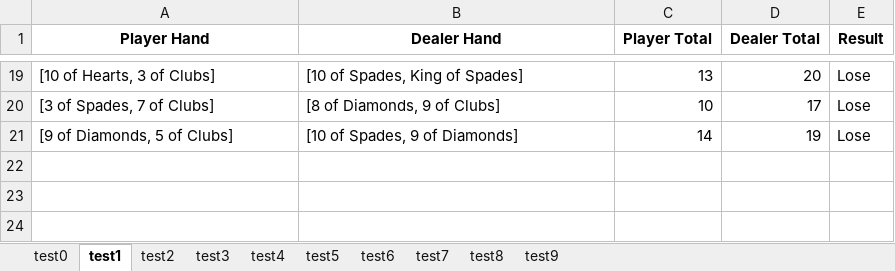
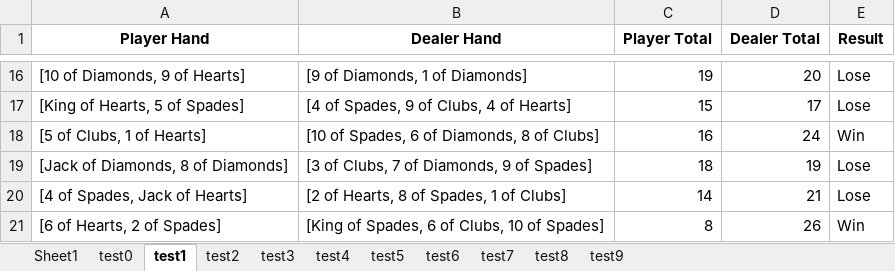
Before and after one commit to pathtix/blackjack-strategy-comparison, an Excel workbook: src/brute_force/always_stand_results/always_stand_results.xlsx, sheet test1, drawn as a sheet; only a part is shown, gaps mark what is left out; values as stored, in another font and other column widths than the file's, no borders; addresses are those after the commit; the diff covers the shown part only; the diff names each change by its address in the sheet, - before the commit and + after, or states it on an @@ line.

```diff
--- a/src/brute_force/always_stand_results/always_stand_results.xlsx (sheet test1)
+++ b/src/brute_force/always_stand_results/always_stand_results.xlsx (sheet test1)
+sheet tab: Sheet1
-A16 (Player Hand): [10 of Hearts, 3 of Clubs]
+A16 (Player Hand): [10 of Diamonds, 9 of Hearts]
-B16 (Dealer Hand): [10 of Spades, King of Spades]
+B16 (Dealer Hand): [9 of Diamonds, 1 of Diamonds]
-C16 (Player Total): 13
+C16 (Player Total): 19
-A17 (Player Hand): [3 of Spades, 7 of Clubs]
+A17 (Player Hand): [King of Hearts, 5 of Spades]
-B17 (Dealer Hand): [8 of Diamonds, 9 of Clubs]
+B17 (Dealer Hand): [4 of Spades, 9 of Clubs, 4 of Hearts]
-C17 (Player Total): 10
+C17 (Player Total): 15
+row 18: [5 of Clubs, 1 of Hearts] | [10 of Spades, 6 of Diamonds, 8 of Clubs] | 16 | 24 | Win
-A19 (Player Hand): [9 of Diamonds, 5 of Clubs]
+A19 (Player Hand): [Jack of Diamonds, 8 of Diamonds]
-B19 (Dealer Hand): [10 of Spades, 9 of Diamonds]
+B19 (Dealer Hand): [3 of Clubs, 7 of Diamonds, 9 of Spades]
-C19 (Player Total): 14
+C19 (Player Total): 18
+row 20: [4 of Spades, Jack of Hearts] | [2 of Hearts, 8 of Spades, 1 of Clubs] | 14 | 21 | Lose
+row 21: [6 of Hearts, 2 of Spades] | [King of Spades, 6 of Clubs, 10 of Spades] | 8 | 26 | Win
```
Also changed, not shown: 10 added rows, 13 removed rows and 10 edited cells elsewhere in this sheet, sheet test7, sheet test6, sheet test2, sheet test8, sheet test0, sheet test4, 3 more sheets, src/basic_strategy/basic_strategy_results/basic_strategy_results.xlsx, src/brute_force/always_hit_results/always_hit_results.xlsx, 15 other files.
